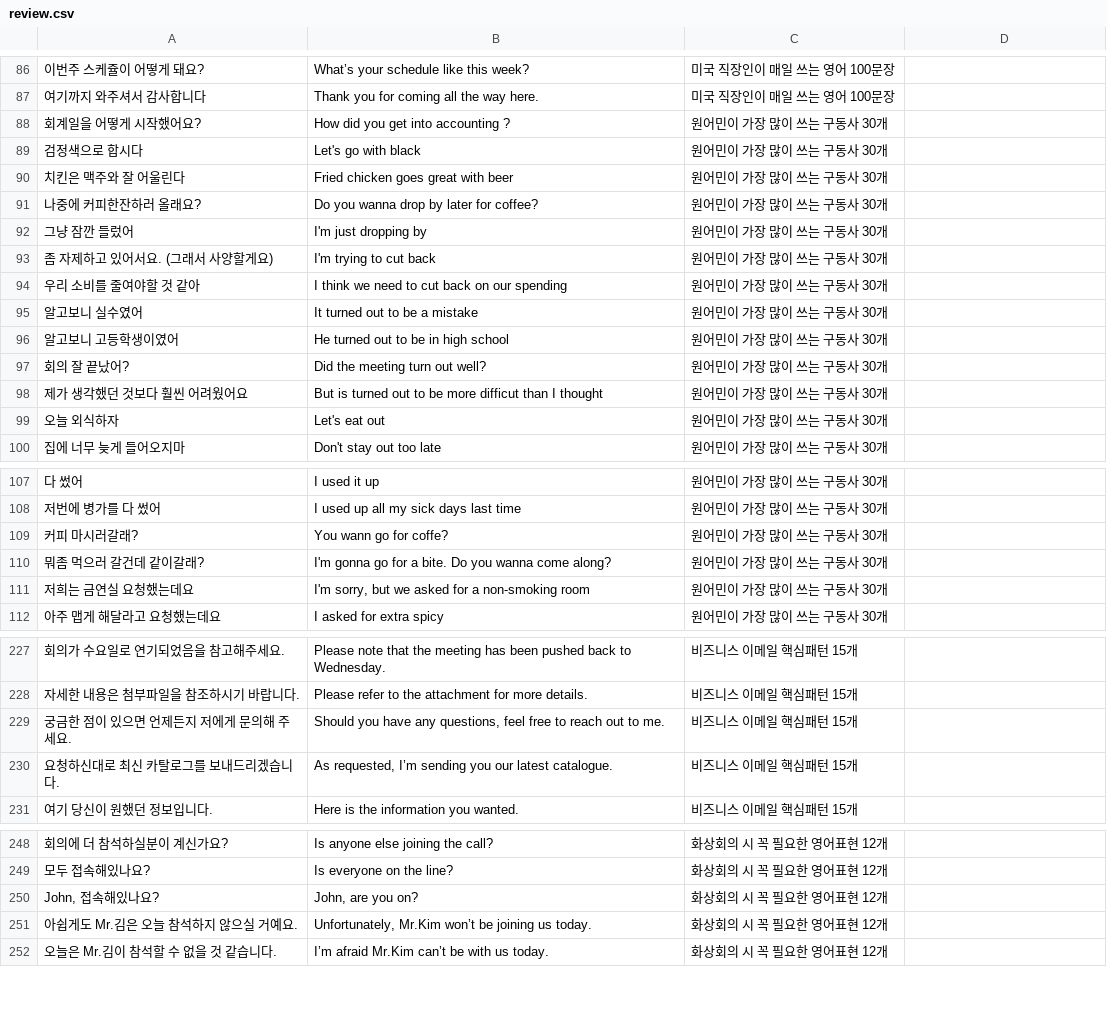
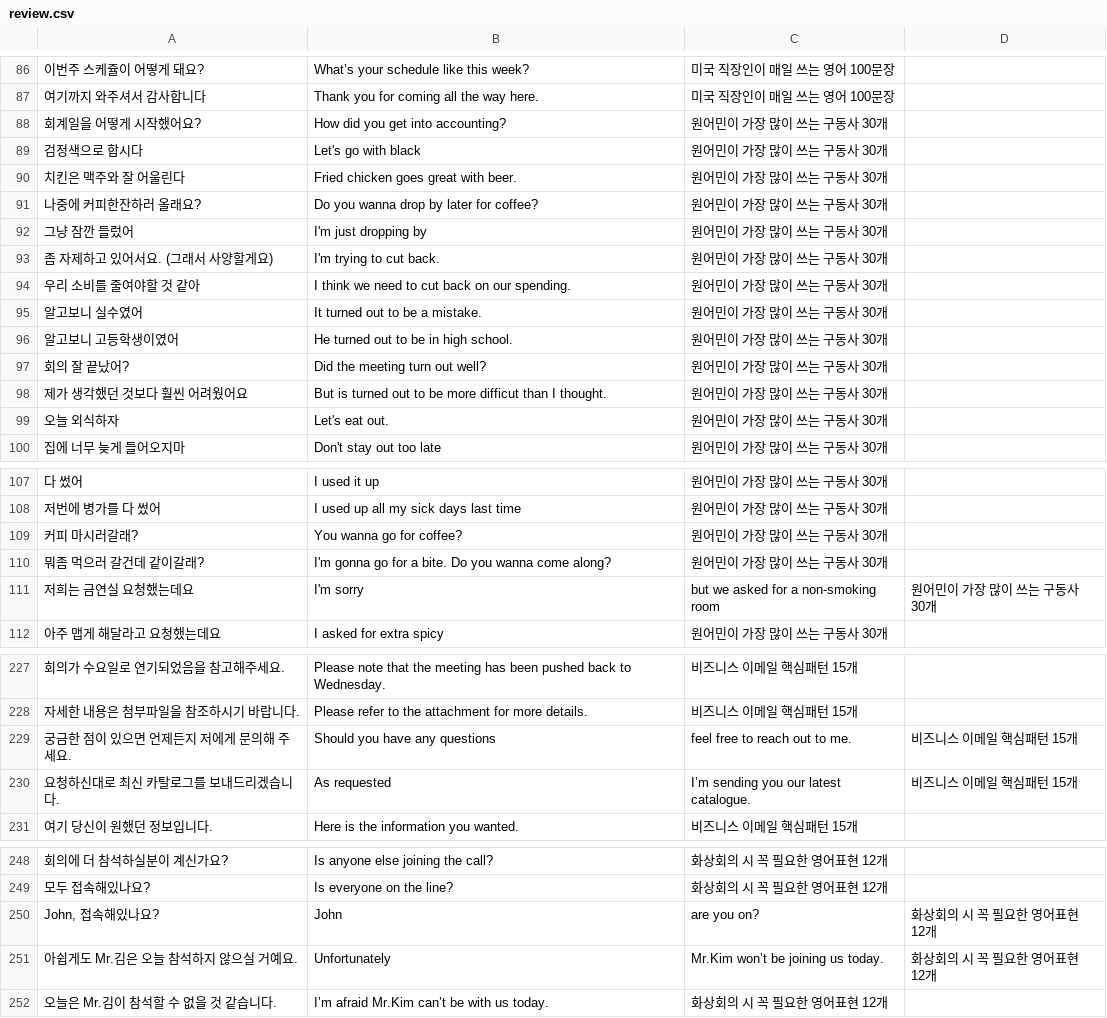
Before and after one commit to patbaek88/English-Study, a CSV file: review.csv, drawn as a sheet; only a part is shown, gaps mark what is left out; the diff covers the shown part only; the diff names each change by its address in the sheet, - before the commit and + after, or states it on an @@ line.

Commit message:
Update review.csv

```diff
--- a/review.csv
+++ b/review.csv
-B88: How did you get into accounting ?
+B88: How did you get into accounting?
-B90: Fried chicken goes great with beer
+B90: Fried chicken goes great with beer.
-B93: I'm trying to cut back
+B93: I'm trying to cut back.
-B94: I think we need to cut back on our spending
+B94: I think we need to cut back on our spending.
-B95: It turned out to be a mistake
+B95: It turned out to be a mistake.
-B96: He turned out to be in high school
+B96: He turned out to be in high school.
-B98: …than I thought
+B98: …than I thought.
-B99: Let's eat out
+B99: Let's eat out.
-B109: You wann go for coffe?
+B109: You wanna go for coffee?
-B111: I'm sorry, but we asked for a non-smoking room
+B111: I'm sorry
-C111: 원어민이 가장 많이 쓰는 구동사 30개
+C111: but we asked for a non-smoking room
-D111: (empty)
+D111: 원어민이 가장 많이 쓰는 구동사 30개
-B229: Should you have any questions, feel free to reach out to me.
+B229: Should you have any questions
-C229: 비즈니스 이메일 핵심패턴 15개
+C229: feel free to reach out to me.
-D229:D230: (empty)
+D229:D230: 비즈니스 이메일 핵심패턴 15개
-B230: As requested, I’m sending you our latest catalogue.
+B230: As requested
-C230: 비즈니스 이메일 핵심패턴 15개
+C230: I’m sending you our latest catalogue.
-B250: John, are you on?
+B250: John
-C250: 화상회의 시 꼭 필요한 영어표현 12개
+C250: are you on?
-D250:D251: (empty)
+D250:D251: 화상회의 시 꼭 필요한 영어표현 12개
-B251: Unfortunately, Mr.Kim won’t be joining us today.
+B251: Unfortunately
-C251: 화상회의 시 꼭 필요한 영어표현 12개
+C251: Mr.Kim won’t be joining us today.
```
Also changed, not shown: 6 edited cells elsewhere in this file.
